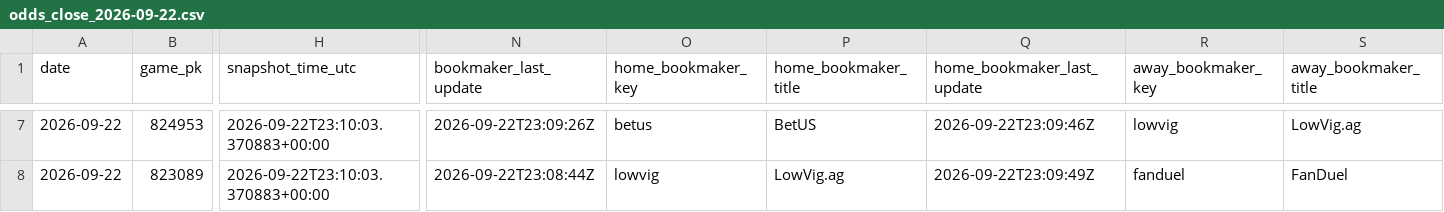
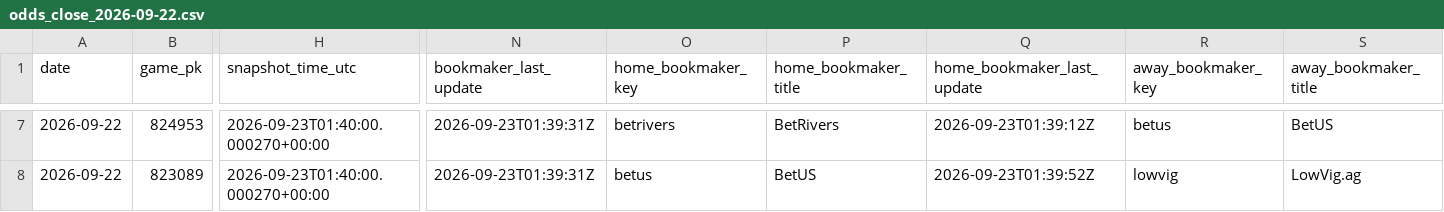
Before and after one commit to hatpat10/mlb-model-v2, a CSV file: data/raw/odds_close_2026-09-22.csv, drawn as a sheet; only a part is shown, gaps mark what is left out; the diff covers the shown part only; the diff names each change by its address in the sheet, - before the commit and + after, or states it on an @@ line.

```diff
--- a/data/raw/odds_close_2026-09-22.csv
+++ b/data/raw/odds_close_2026-09-22.csv
-H7:H8 (snapshot_time_utc): 2026-09-22T23:10:03.370883+00:00
+H7:H8 (snapshot_time_utc): 2026-09-23T01:40:00.000270+00:00
-N7 (bookmaker_last_update): 2026-09-22T23:09:26Z
+N7 (bookmaker_last_update): 2026-09-23T01:39:31Z
-O7 (home_bookmaker_key): betus
+O7 (home_bookmaker_key): betrivers
-P7 (home_bookmaker_title): BetUS
+P7 (home_bookmaker_title): BetRivers
-Q7 (home_bookmaker_last_update): 2026-09-22T23:09:46Z
+Q7 (home_bookmaker_last_update): 2026-09-23T01:39:12Z
-R7 (away_bookmaker_key): lowvig
+R7 (away_bookmaker_key): betus
-S7 (away_bookmaker_title): LowVig.ag
+S7 (away_bookmaker_title): BetUS
-N8 (bookmaker_last_update): 2026-09-22T23:08:44Z
+N8 (bookmaker_last_update): 2026-09-23T01:39:31Z
-O8 (home_bookmaker_key): lowvig
+O8 (home_bookmaker_key): betus
-P8 (home_bookmaker_title): LowVig.ag
+P8 (home_bookmaker_title): BetUS
-Q8 (home_bookmaker_last_update): 2026-09-22T23:09:49Z
+Q8 (home_bookmaker_last_update): 2026-09-23T01:39:52Z
-R8 (away_bookmaker_key): fanduel
+R8 (away_bookmaker_key): lowvig
-S8 (away_bookmaker_title): FanDuel
+S8 (away_bookmaker_title): LowVig.ag
```
Also changed, not shown: 84 edited cells elsewhere in this file, 3 other files.
